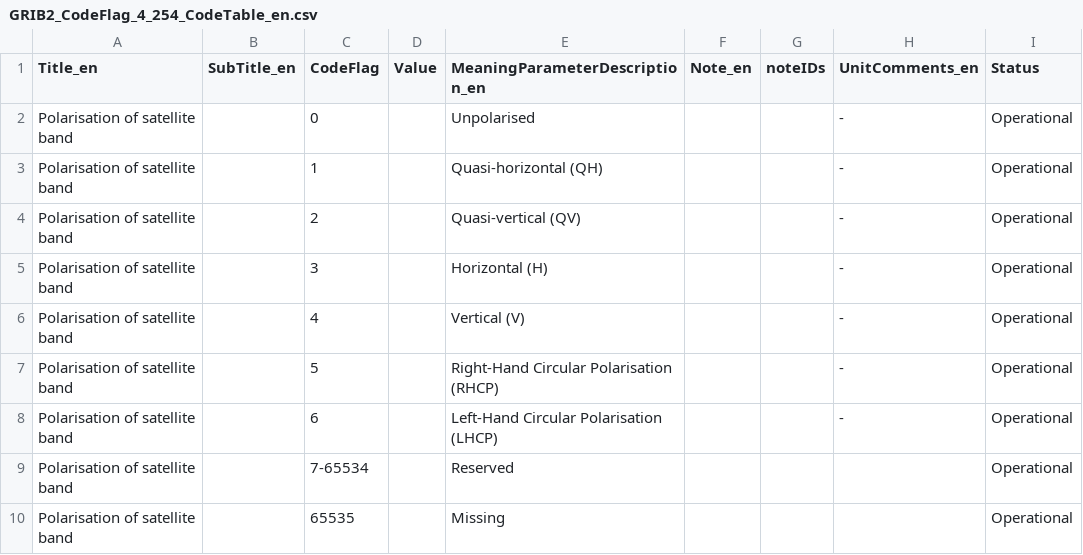
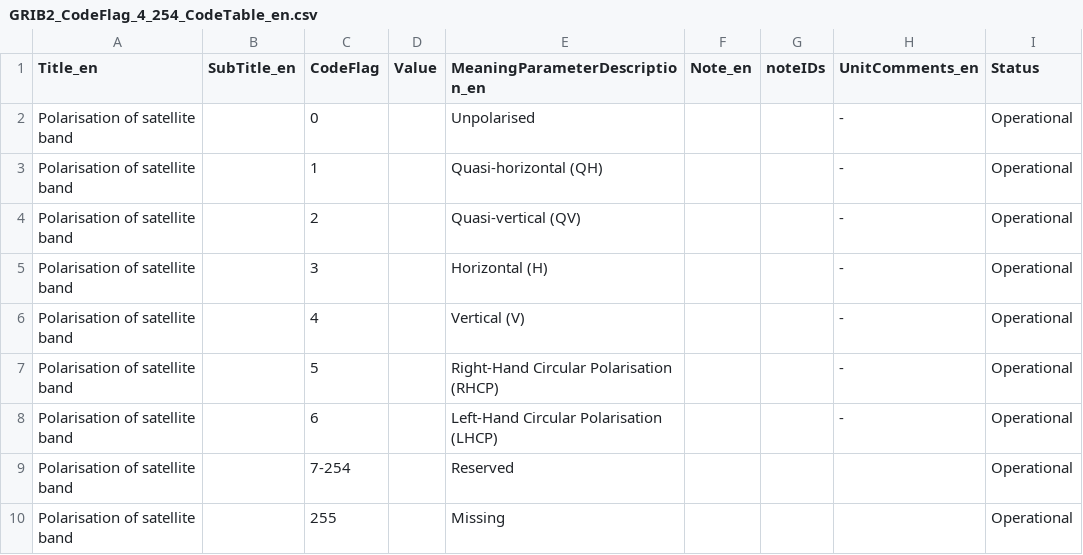
Before and after one commit to wmo-im/GRIB2, a CSV file: GRIB2_CodeFlag_4_254_CodeTable_en.csv, drawn as a sheet.

Commit message:
Update GRIB2_CodeFlag_4_254_CodeTable_en.csv
this table is used for a 1 octet entry so the maximum value is 255.

```diff
--- a/GRIB2_CodeFlag_4_254_CodeTable_en.csv
+++ b/GRIB2_CodeFlag_4_254_CodeTable_en.csv
@@ -8,3 +8,3 @@ Polarisation of satellite band,,5,,Right-Hand Circular Polarisation (RHCP),,,-,O
 Polarisation of satellite band,,6,,Left-Hand Circular Polarisation (LHCP),,,-,Operational
-Polarisation of satellite band,,7-65534,,Reserved,,,,Operational
-Polarisation of satellite band,,65535,,Missing,,,,Operational
+Polarisation of satellite band,,7-254,,Reserved,,,,Operational
+Polarisation of satellite band,,255,,Missing,,,,Operational
```
